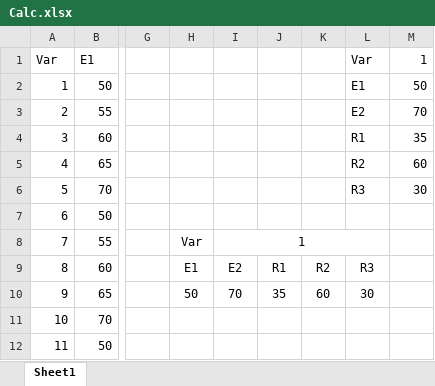
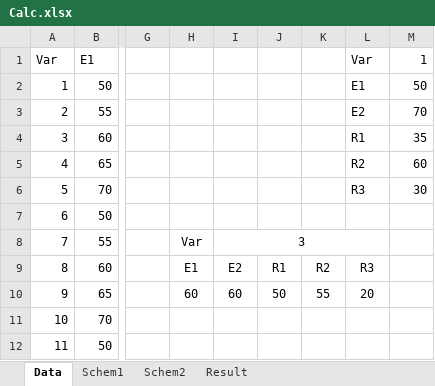
Before and after one commit to ZaharBozhok/Study, an Excel workbook: 2 course/ElectricalEngineering/2/Calc.xlsx, sheet Data, drawn as a sheet; only a part is shown, gaps mark what is left out; values as stored, in another font and other column widths than the file's, no borders; the diff names each change by its address in the sheet, - before the commit and + after, or states it on an @@ line.

```diff
--- a/2 course/ElectricalEngineering/2/Calc.xlsx (sheet Data)
+++ b/2 course/ElectricalEngineering/2/Calc.xlsx (sheet Data)
-sheet tab: Sheet1
+sheet tab: Data
+sheet tab: Schem1
+sheet tab: Schem2
+sheet tab: Result
-I8: 1
+I8: 3
-H10: 50
+H10: 60
-I10: 70
+I10: 60
-J10: 35
+J10: 50
-K10: 60
+K10: 55
-L10: 30
+L10: 20
```
Also changed, not shown: 2 other files.
